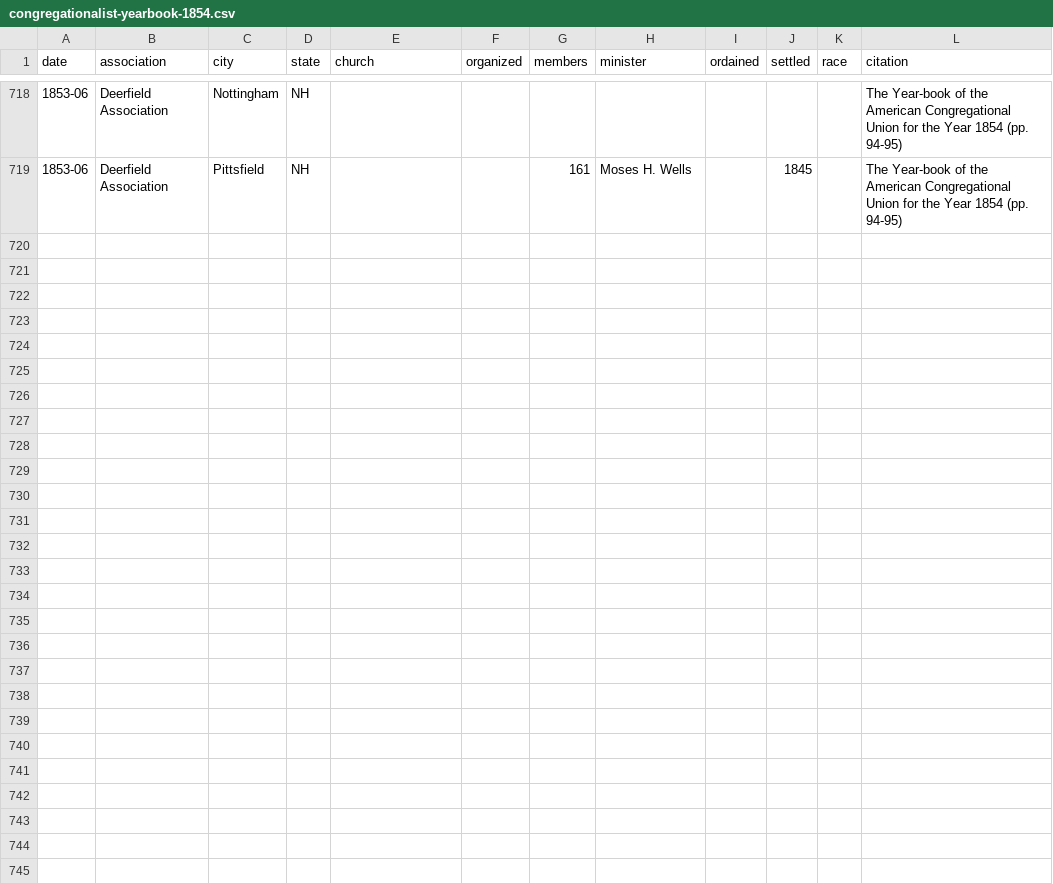
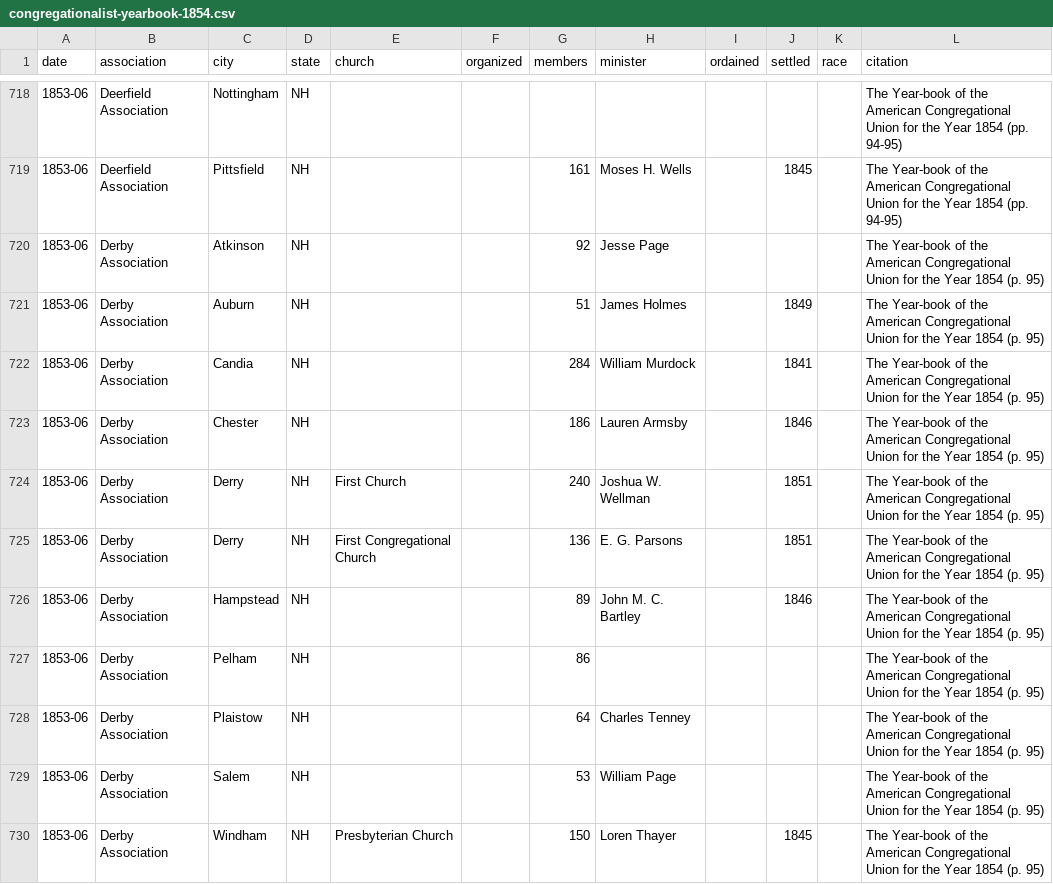
Before and after one commit to religious-ecologies/religious-statistics, a CSV file: data/congregationalist-yearbooks/congregationalist-yearbook-1854.csv, drawn as a sheet; only a part is shown, gaps mark what is left out.

Commit message:
Derby Association 1854

```diff
--- a/data/congregationalist-yearbooks/congregationalist-yearbook-1854.csv
+++ b/data/congregationalist-yearbooks/congregationalist-yearbook-1854.csv
@@ -719 +719,12 @@ date,association,city,state,church,organized,members,minister,ordained,settled,r
 1853-06,Deerfield Association,Pittsfield,NH,,,161,Moses H. Wells,,1845,,The Year-book of the American Congregational Union for the Year 1854 (pp. 94-95)
+1853-06,Derby Association,Atkinson,NH,,,92,Jesse Page,,,,The Year-book of the American Congregational Union for the Year 1854 (p. 95)
+1853-06,Derby Association,Auburn,NH,,,51,James Holmes,,1849,,The Year-book of the American Congregational Union for the Year 1854 (p. 95)
+1853-06,Derby Association,Candia,NH,,,284,William Murdock,,1841,,The Year-book of the American Congregational Union for the Year 1854 (p. 95)
+1853-06,Derby Association,Chester,NH,,,186,Lauren Armsby,,1846,,The Year-book of the American Congregational Union for the Year 1854 (p. 95)
+1853-06,Derby Association,Derry,NH,First Church,,240,Joshua W. Wellman,,1851,,The Year-book of the American Congregational Union for the Year 1854 (p. 95)
+1853-06,Derby Association,Derry,NH,First Congregational Church,,136,E. G. Parsons,,1851,,The Year-book of the American Congregational Union for the Year 1854 (p. 95)
+1853-06,Derby Association,Hampstead,NH,,,89,John M. C. Bartley,,1846,,The Year-book of the American Congregational Union for the Year 1854 (p. 95)
+1853-06,Derby Association,Pelham,NH,,,86,,,,,The Year-book of the American Congregational Union for the Year 1854 (p. 95)
+1853-06,Derby Association,Plaistow,NH,,,64,Charles Tenney,,,,The Year-book of the American Congregational Union for the Year 1854 (p. 95)
+1853-06,Derby Association,Salem,NH,,,53,William Page,,,,The Year-book of the American Congregational Union for the Year 1854 (p. 95)
+1853-06,Derby Association,Windham,NH,Presbyterian Church,,150,Loren Thayer,,1845,,The Year-book of the American Congregational Union for the Year 1854 (p. 95)
```
